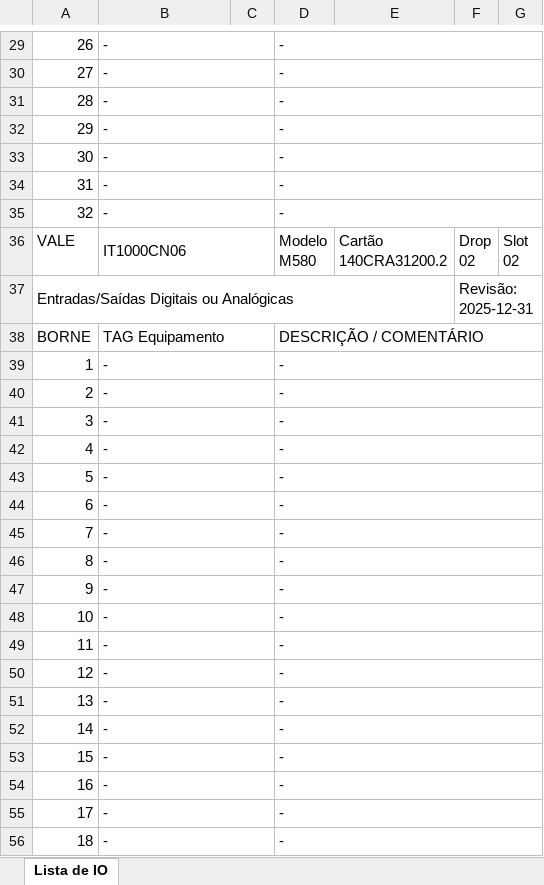
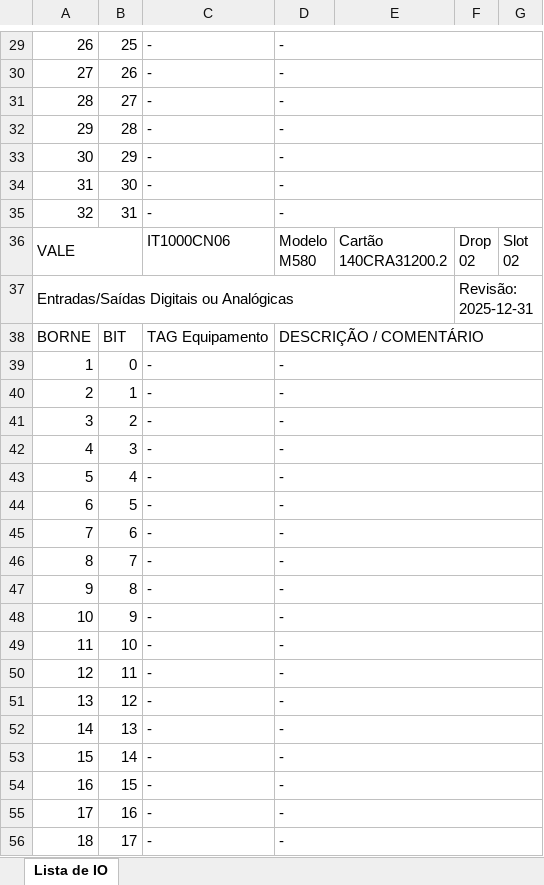
Before and after one commit to Lucas-A-Borges/Remote_IO, an Excel workbook: REMOTE_IO_IT1000CN06_2025-12-31.xlsx, sheet Lista de IO, drawn as a sheet; only a part is shown, gaps mark what is left out; values as stored, in another font and other column widths than the file's, no cell formats; removed rows and columns are numbered as before the commit, all else as after; the diff covers the shown part only; the diff names each change by its address in the sheet, - before the commit and + after, or states it on an @@ line.

```diff
--- a/REMOTE_IO_IT1000CN06_2025-12-31.xlsx (sheet Lista de IO)
+++ b/REMOTE_IO_IT1000CN06_2025-12-31.xlsx (sheet Lista de IO)
+column B, rows 29-56: 25 | 26 | 27 | 28 | 29 | 30 | 31 |  |  | BIT | 0 | 1 | 2 | 3 | 4 | 5 | 6 | 7 | 8 | 9 | 10 | 11 | 12 | 13 | 14 | 15 | 16 | 17
-column C, empty
-B29:C29 merged
-B30:C30 merged
-B31:C31 merged
-B32:C32 merged
-B33:C33 merged
-B34:C34 merged
-B35:C35 merged
+A36:B36 merged
-B36:C36 merged
-B38:C38 merged
-B39:C39 merged
-B40:C40 merged
-B41:C41 merged
-B42:C42 merged
-B43:C43 merged
-B44:C44 merged
-B45:C45 merged
-B46:C46 merged
-B47:C47 merged
-B48:C48 merged
-B49:C49 merged
-B50:C50 merged
-B51:C51 merged
-B52:C52 merged
-B53:C53 merged
-B54:C54 merged
-B55:C55 merged
-B56:C56 merged
```
Also changed, not shown: merged cells elsewhere in this sheet, cell formats, 1 other file.
